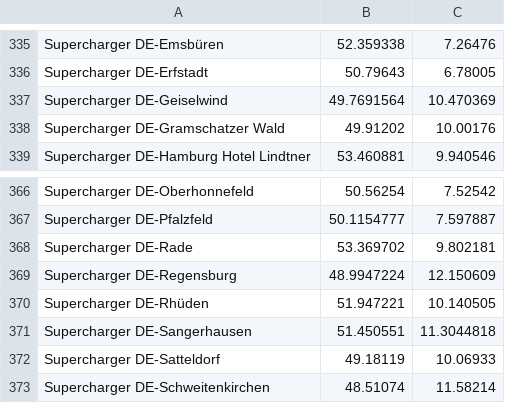
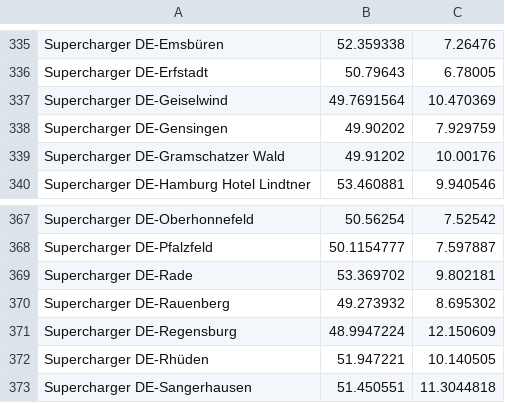
Before and after one commit to bassmaster187/TeslaLogger, a CSV file: TeslaLogger/bin/geofence.csv, drawn as a sheet; only a part is shown, gaps mark what is left out; the shorter side is filled out with more unchanged rows; the diff names each change by its address in the sheet, - before the commit and + after, or states it on an @@ line.

Commit message:
Added Rauenberg and Gensingen Supercharger

```diff
--- a/TeslaLogger/bin/geofence.csv
+++ b/TeslaLogger/bin/geofence.csv
+row 338: Supercharger DE-Gensingen | 49.90202 | 7.929759
+row 370: Supercharger DE-Rauenberg | 49.273932 | 8.695302
```
